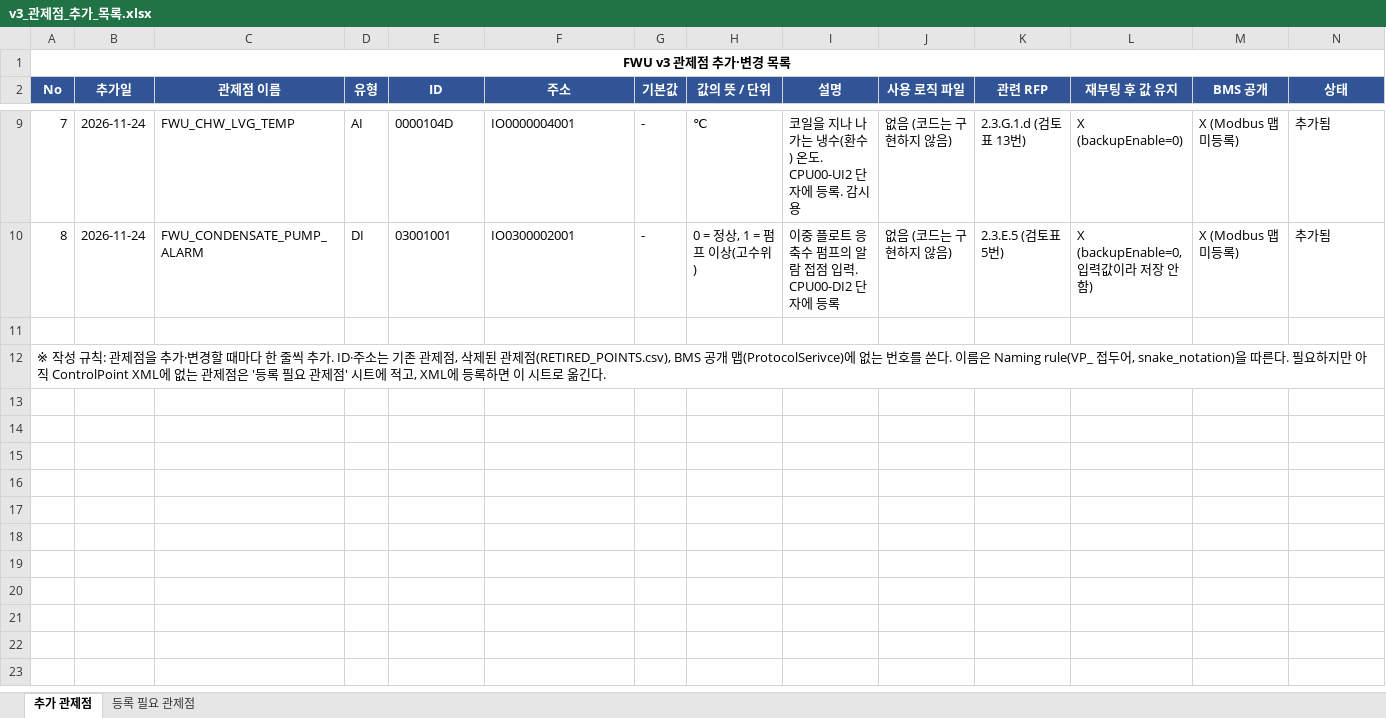
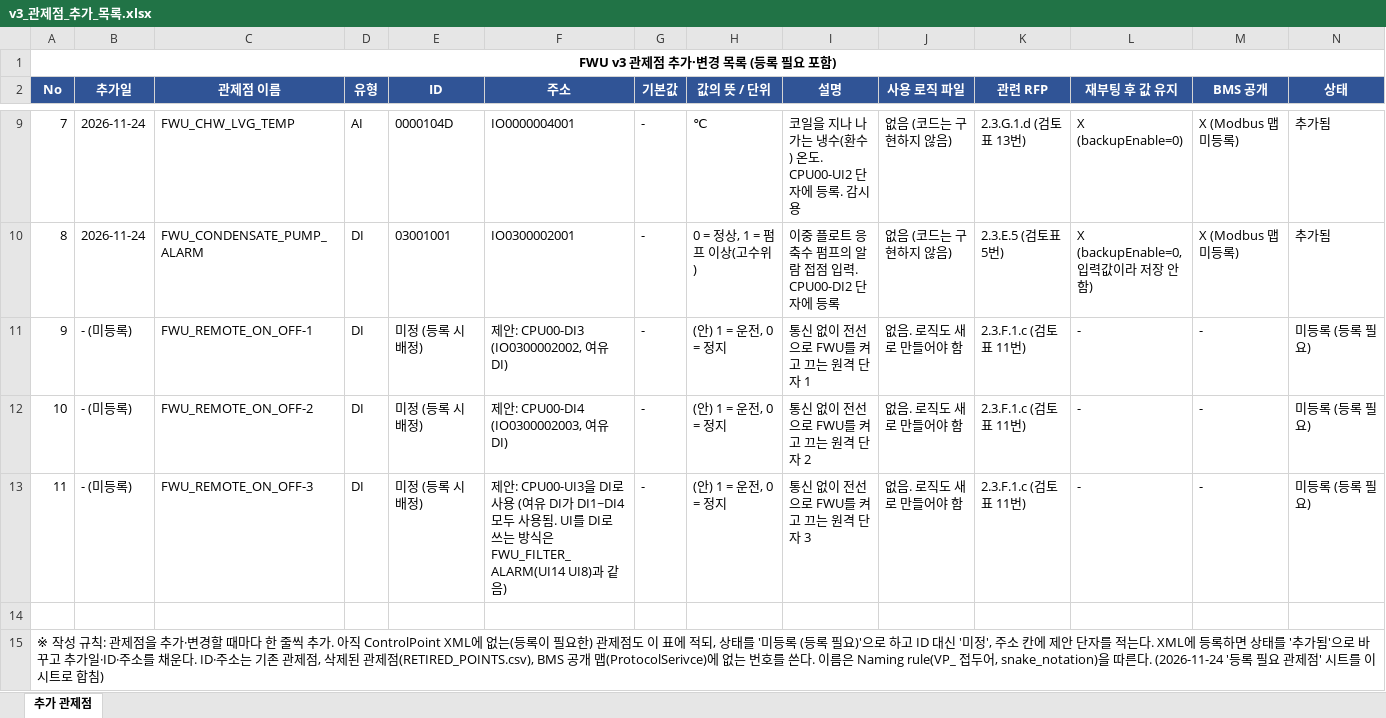
Before and after one commit to joo001121-create/FWU-logic, an Excel workbook: code review/v3_관제점_추가_목록.xlsx, sheet 추가 관제점, drawn as a sheet; only a part is shown, gaps mark what is left out; values as stored, in another font and other column widths than the file's, no borders; rows hold the shown columns only; the diff names each change by its address in the sheet, - before the commit and + after, or states it on an @@ line.

```diff
--- a/code review/v3_관제점_추가_목록.xlsx (sheet 추가 관제점)
+++ b/code review/v3_관제점_추가_목록.xlsx (sheet 추가 관제점)
-sheet tab: 등록 필요 관제점
@@ column A (No) renumbered from row 1 down @@
+row 11: 9 | - (미등록) | FWU_REMOTE_ON_OFF-1 | DI | 미정 (등록 시 배정) | 제안: CPU00-DI3 (IO0300002002, 여유 DI) | - | (안) 1 = 운전, 0 = 정지 | 통신 없이 전선으로 FWU를 켜고 끄는 원격 단자 1 | 없음. 로직도 새로 만들어야 함 | 2.3.F.1.c (검토표 11번) | - | - | 미등록 (등록 필요)
+row 12: 10 | - (미등록) | FWU_REMOTE_ON_OFF-2 | DI | 미정 (등록 시 배정) | 제안: CPU00-DI4 (IO0300002003, 여유 DI) | - | (안) 1 = 운전, 0 = 정지 | 통신 없이 전선으로 FWU를 켜고 끄는 원격 단자 2 | 없음. 로직도 새로 만들어야 함 | 2.3.F.1.c (검토표 11번) | - | - | 미등록 (등록 필요)
+row 13: 11 | - (미등록) | FWU_REMOTE_ON_OFF-3 | DI | 미정 (등록 시 배정) | 제안: CPU00-UI3을 DI로 사용 (여유 DI가 DI1~DI4 모두 사용됨. UI를 DI로 쓰는 방식은 FWU_FILTER_ALARM(UI14 UI8)과 같음) | - | (안) 1 = 운전, 0 = 정지 | 통신 없이 전선으로 FWU를 켜고 끄는 원격 단자 3 | 없음. 로직도 새로 만들어야 함 | 2.3.F.1.c (검토표 11번) | - | - | 미등록 (등록 필요)
```
Also changed, not shown: code review/261119 QTS RFP기반 코드 구현 여부 검토.xlsx.
